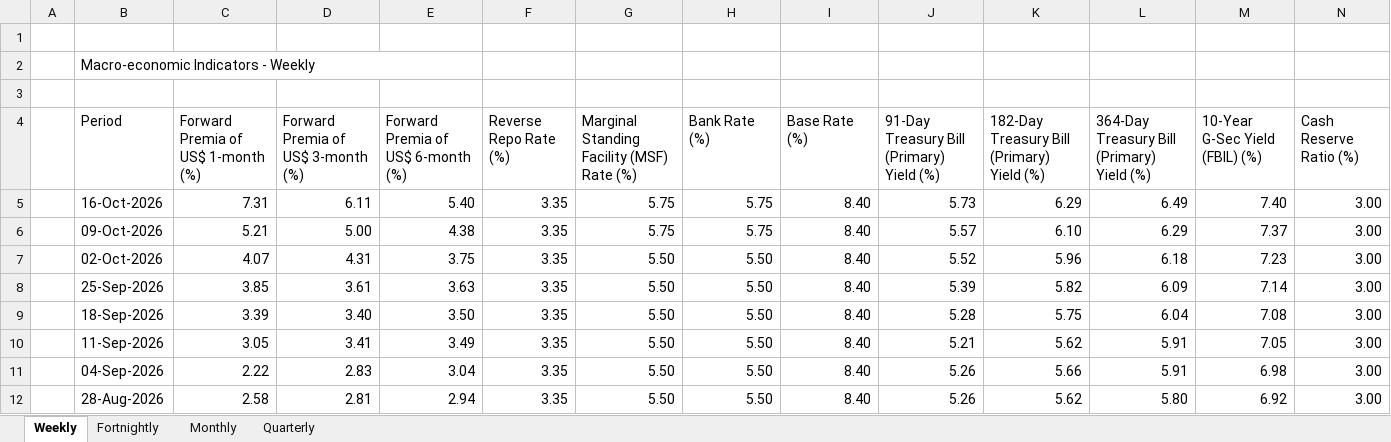
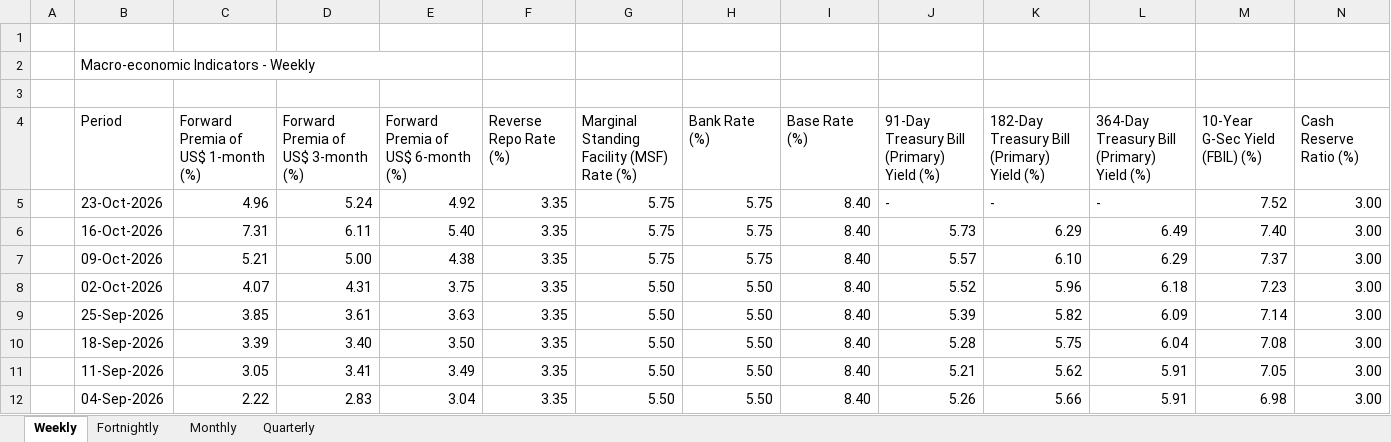
Before and after one commit to shreyasxi/the-economics-hub, an Excel workbook: data/50 Macroeconomic Indicators.xlsx, sheet Weekly, drawn as a sheet; only a part is shown; the shorter side is filled out with more unchanged rows; values as stored, in another font and other column widths than the file's, no cell formats; rows hold the shown columns only; the diff names each change by its address in the sheet, - before the commit and + after, or states it on an @@ line.

```diff
--- a/data/50 Macroeconomic Indicators.xlsx (sheet Weekly)
+++ b/data/50 Macroeconomic Indicators.xlsx (sheet Weekly)
+row 5:  | 23-Oct-2026 | 4.96 | 5.24 | 4.92 | 3.35 | 5.75 | 5.75 | 8.40 | - | - | - | 7.52 | 3.00
```
Also changed, not shown: sheet Monthly, cell formats.
